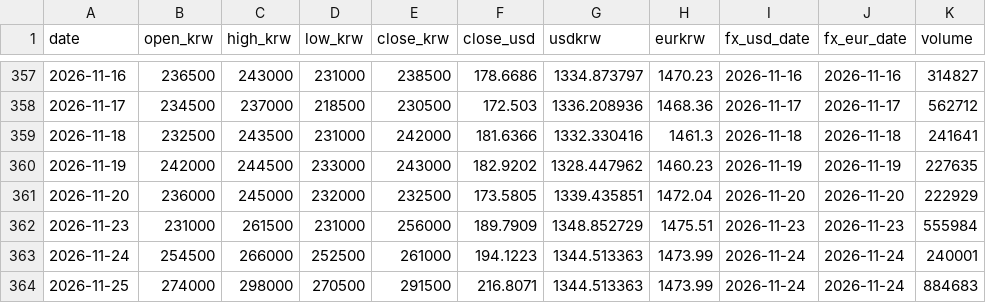
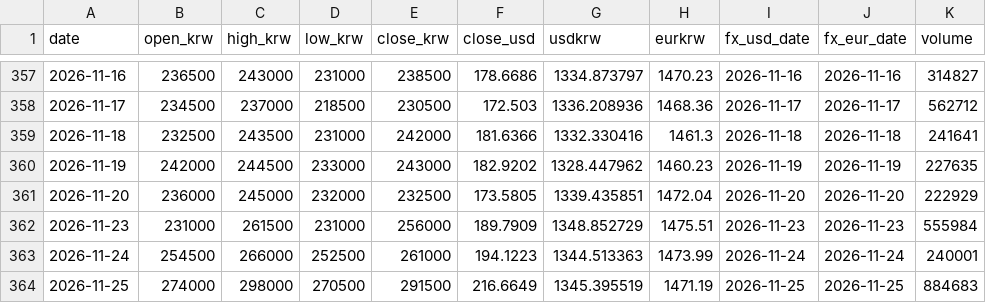
Before and after one commit to sungwookmay-stack/apr-signal, a CSV file: data/history.csv, drawn as a sheet; only a part is shown, gaps mark what is left out.

```diff
--- a/data/history.csv
+++ b/data/history.csv
@@ -363,2 +363,2 @@ date,open_krw,high_krw,low_krw,close_krw,close_usd,usdkrw,eurkrw,fx_usd_date,fx_
 2026-11-24,254500,266000,252500,261000,194.1223,1344.513363,1473.99,2026-11-24,2026-11-24,240001
-2026-11-25,274000,298000,270500,291500,216.8071,1344.513363,1473.99,2026-11-24,2026-11-24,884683
+2026-11-25,274000,298000,270500,291500,216.6649,1345.395519,1471.19,2026-11-25,2026-11-25,884683
```
Also changed, not shown: 21 other files.
